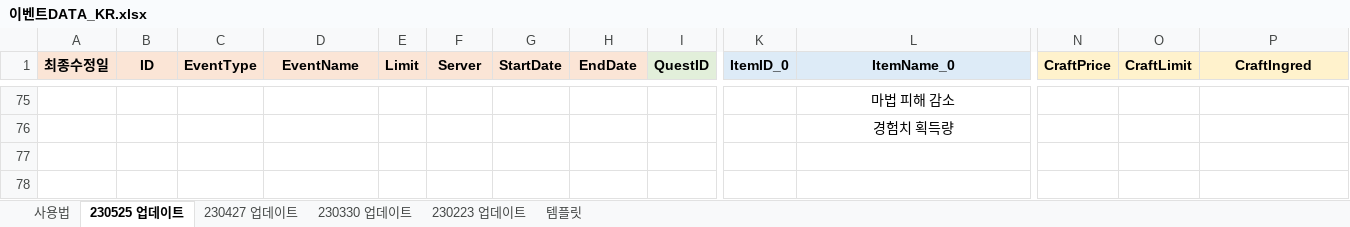
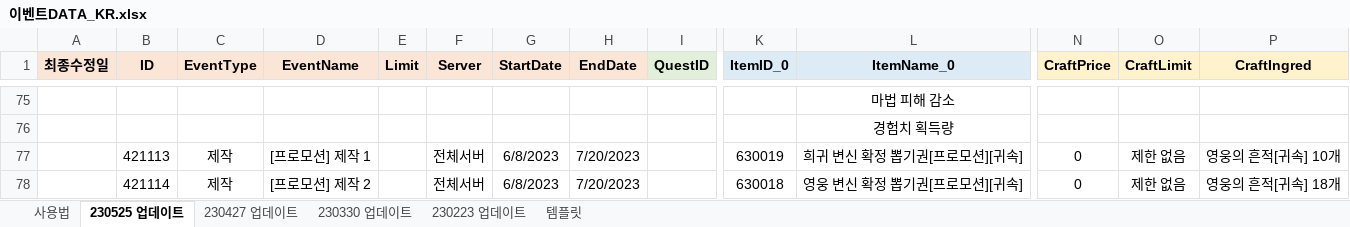
Before and after one commit to SungMinseok/TC_AutoMaker-R2M, an Excel workbook: 이벤트DATA_KR.xlsx, sheet 230525 업데이트, drawn as a sheet; only a part is shown, gaps mark what is left out; values as stored, in another font and other column widths than the file's, no borders; rows hold the shown columns only; the diff names each change by its address in the sheet, - before the commit and + after, or states it on an @@ line.

```diff
--- a/이벤트DATA_KR.xlsx (sheet 230525 업데이트)
+++ b/이벤트DATA_KR.xlsx (sheet 230525 업데이트)
+row 77:  | 421113 | 제작 | [프로모션] 제작 1 |  | 전체서버 | 6/8/2023 | 7/20/2023 |  | 630019 | 희귀 변신 확정 뽑기권[프로모션][귀속] | 0 | 제한 없음 | 영웅의 흔적[귀속] 10개
+row 78:  | 421114 | 제작 | [프로모션] 제작 2 |  | 전체서버 | 6/8/2023 | 7/20/2023 |  | 630018 | 영웅 변신 확정 뽑기권[프로모션][귀속] | 0 | 제한 없음 | 영웅의 흔적[귀속] 18개
```
Also changed, not shown: 업데이트히스토리_TW.xlsx, 유료상점DATA_KR.xlsx, 20 other files.
